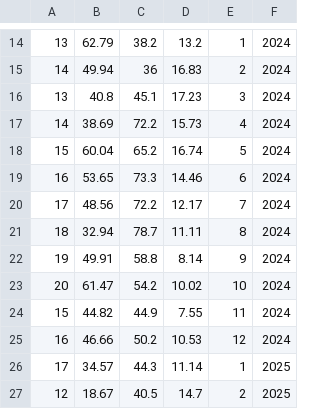
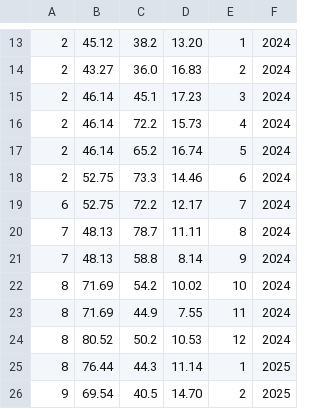
Before and after one commit to bennetthamilton/CS475_Projects, a CSV file: Project2/proj2.csv, drawn as a sheet; only a part is shown, gaps mark what is left out; addresses are those after the commit; the diff covers the shown part only; the diff names each change by its address in the sheet, - before the commit and + after, or states it on an @@ line.

```diff
--- a/Project2/proj2.csv
+++ b/Project2/proj2.csv
-A13: 13
+A13: 2
-B13: 62.79
+B13: 45.12
-D13: 13.2
+D13: 13.20
-A14: 14
+A14: 2
-B14: 49.94
+B14: 43.27
-C14: 36
+C14: 36.0
-A15: 13
+A15: 2
-B15: 40.8
+B15: 46.14
-A16: 14
+A16: 2
-B16: 38.69
+B16: 46.14
-A17: 15
+A17: 2
-B17: 60.04
+B17: 46.14
-A18: 16
+A18: 2
-B18: 53.65
+B18: 52.75
-A19: 17
+A19: 6
-B19: 48.56
+B19: 52.75
-A20: 18
+A20: 7
-B20: 32.94
+B20: 48.13
-A21: 19
+A21: 7
-B21: 49.91
+B21: 48.13
-A22: 20
+A22: 8
-B22: 61.47
+B22: 71.69
-A23: 15
+A23: 8
-B23: 44.82
+B23: 71.69
-A24: 16
+A24: 8
-B24: 46.66
+B24: 80.52
-A25: 17
+A25: 8
-B25: 34.57
+B25: 76.44
-A26: 12
+A26: 9
-B26: 18.67
+B26: 69.54
-D26: 14.7
+D26: 14.70
```
Also changed, not shown: 2 added rows, 3 removed rows and 135 edited cells elsewhere in this file, 7 other files.
